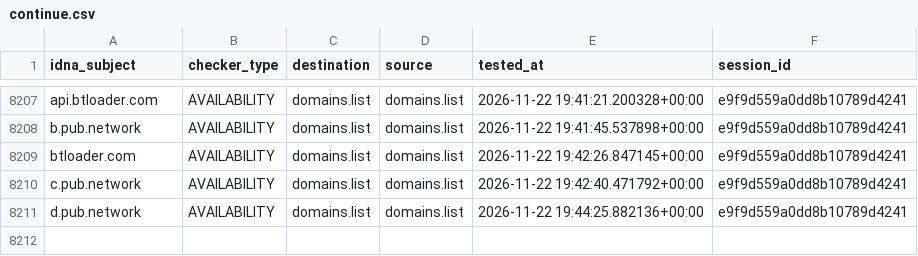
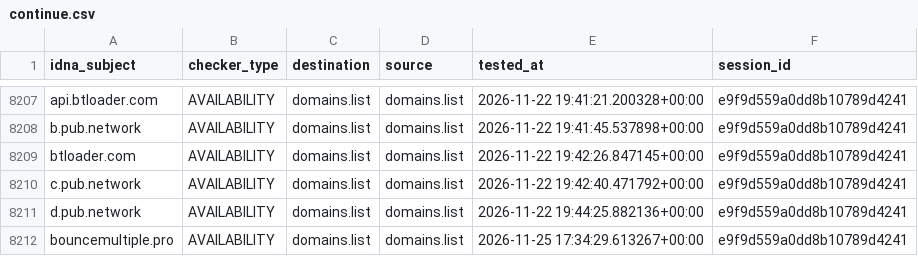
Before and after one commit to Ultimate-Hosts-Blacklist/someonewhocares.org, a CSV file: output/domains.list/continue.csv, drawn as a sheet; only a part is shown, gaps mark what is left out.

```diff
--- a/output/domains.list/continue.csv
+++ b/output/domains.list/continue.csv
@@ -8211 +8211,2 @@ c.pub.network,AVAILABILITY,domains.list,domains.list,2026-11-22 19:42:40.471792+
 d.pub.network,AVAILABILITY,domains.list,domains.list,2026-11-22 19:44:25.882136+00:00,e9f9d559a0dd8b10789d4241
+bouncemultiple.pro,AVAILABILITY,domains.list,domains.list,2026-11-25 17:34:29.613267+00:00,e9f9d559a0dd8b10789d4241
```
Also changed, not shown: 7 other files.
